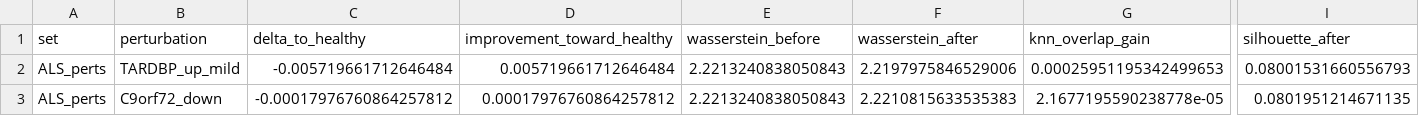
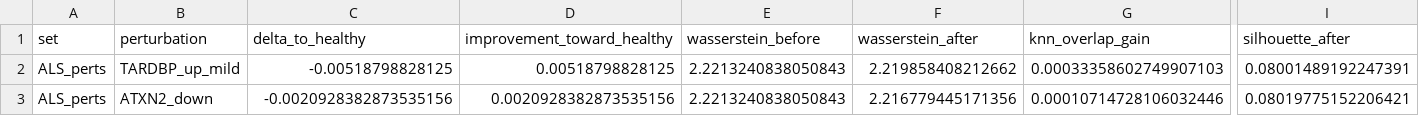
Before and after one commit to ratneshwaran/Helical-Project, a CSV file: als-perturb-geneformer/data/figs/task4_top_als_rescue.csv, drawn as a sheet; only a part is shown, gaps mark what is left out; removed rows and columns are numbered as before the commit, all else as after; rows hold the shown columns only; the diff names each change by its address in the sheet, - before the commit and + after, or states it on an @@ line.

```diff
--- a/als-perturb-geneformer/data/figs/task4_top_als_rescue.csv
+++ b/als-perturb-geneformer/data/figs/task4_top_als_rescue.csv
-C2 (delta_to_healthy): -0.005719661712646484
+C2 (delta_to_healthy): -0.00518798828125
-D2 (improvement_toward_healthy): 0.005719661712646484
+D2 (improvement_toward_healthy): 0.00518798828125
-F2 (wasserstein_after): 2.2197975846529006
+F2 (wasserstein_after): 2.219858408212662
-G2 (knn_overlap_gain): 0.00025951195342499653
+G2 (knn_overlap_gain): 0.00033358602749907103
-I2 (silhouette_after): 0.08001531660556793
+I2 (silhouette_after): 0.08001489192247391
-row 3: ALS_perts | C9orf72_down | -0.00017976760864257812 | 0.00017976760864257812 | 2.2213240838050843 | 2.2210815633535383 | 2.1677195590238778e-05 | 0.0801951214671135
+row 3: ALS_perts | ATXN2_down | -0.0020928382873535156 | 0.0020928382873535156 | 2.2213240838050843 | 2.216779445171356 | 0.00010714728106032446 | 0.08019775152206421
```
Also changed, not shown: als-perturb-geneformer/data/figs/task3_metrics.csv, 5 other files.
